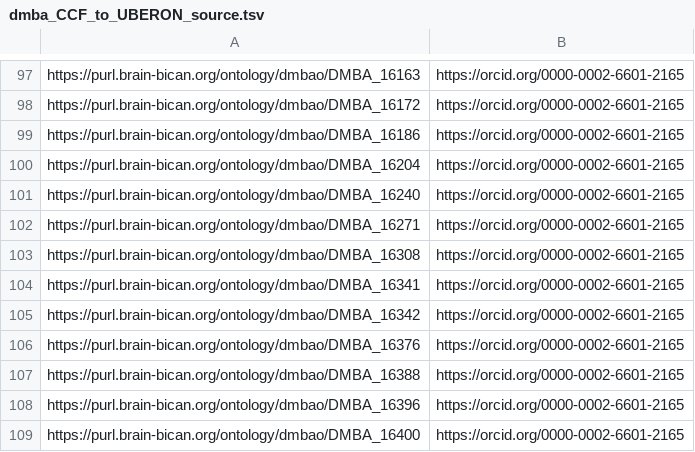
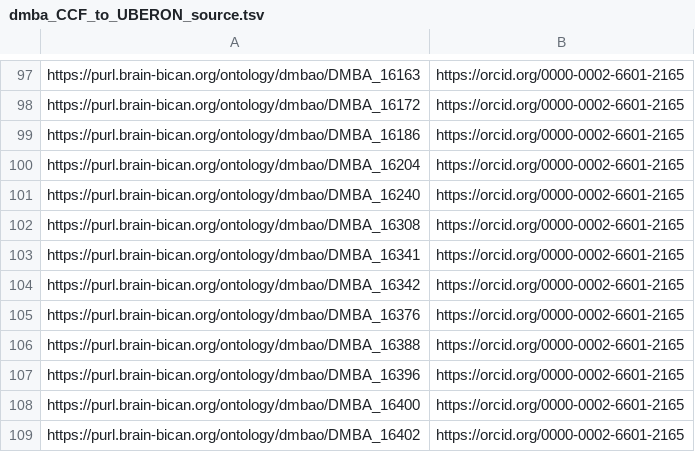
Before and after one commit to brain-bican/developing_mouse_brain_atlas_ontology, a TSV file: src/templates/dmba_CCF_to_UBERON_source.tsv, drawn as a sheet; only a part is shown, gaps mark what is left out; the shorter side is filled out with more unchanged rows; the diff names each change by its address in the sheet, - before the commit and + after, or states it on an @@ line.

```diff
--- a/src/templates/dmba_CCF_to_UBERON_source.tsv
+++ b/src/templates/dmba_CCF_to_UBERON_source.tsv
-row 102: https://purl.brain-bican.org/ontology/dmbao/DMBA_16271 | https://orcid.org/0000-0002-6601-2165
```
Also changed, not shown: src/templates/dmba_CCF_to_UBERON.tsv, 22 other files.
